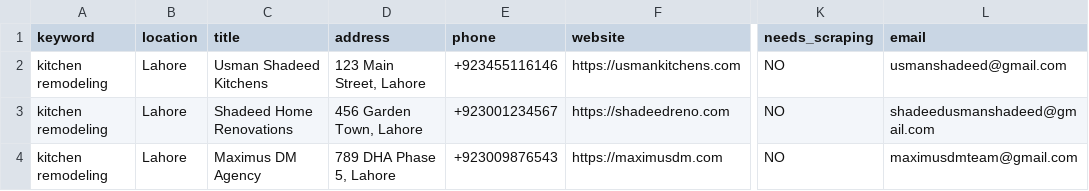
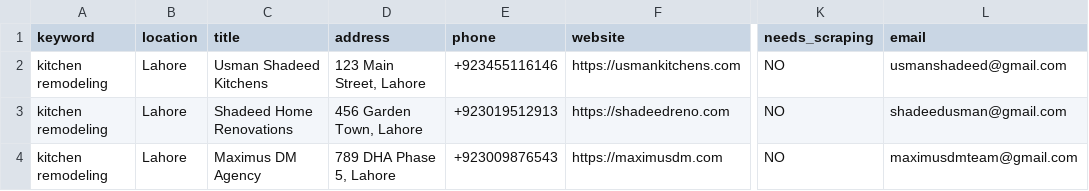
Before and after one commit to Usmanshadeed1/MAXIMUS-OUTREACH, a CSV file: Sample data csvs/test_leads_local.csv, drawn as a sheet; only a part is shown, gaps mark what is left out; the diff names each change by its address in the sheet, - before the commit and + after, or states it on an @@ line.

```diff
--- a/Sample data csvs/test_leads_local.csv
+++ b/Sample data csvs/test_leads_local.csv
-E3 (phone): +923001234567
+E3 (phone): +923019512913
-L3 (email): shadeedusmanshadeed@gmail.com
+L3 (email): shadeedusman@gmail.com
```
Also changed, not shown: 2 other files.
